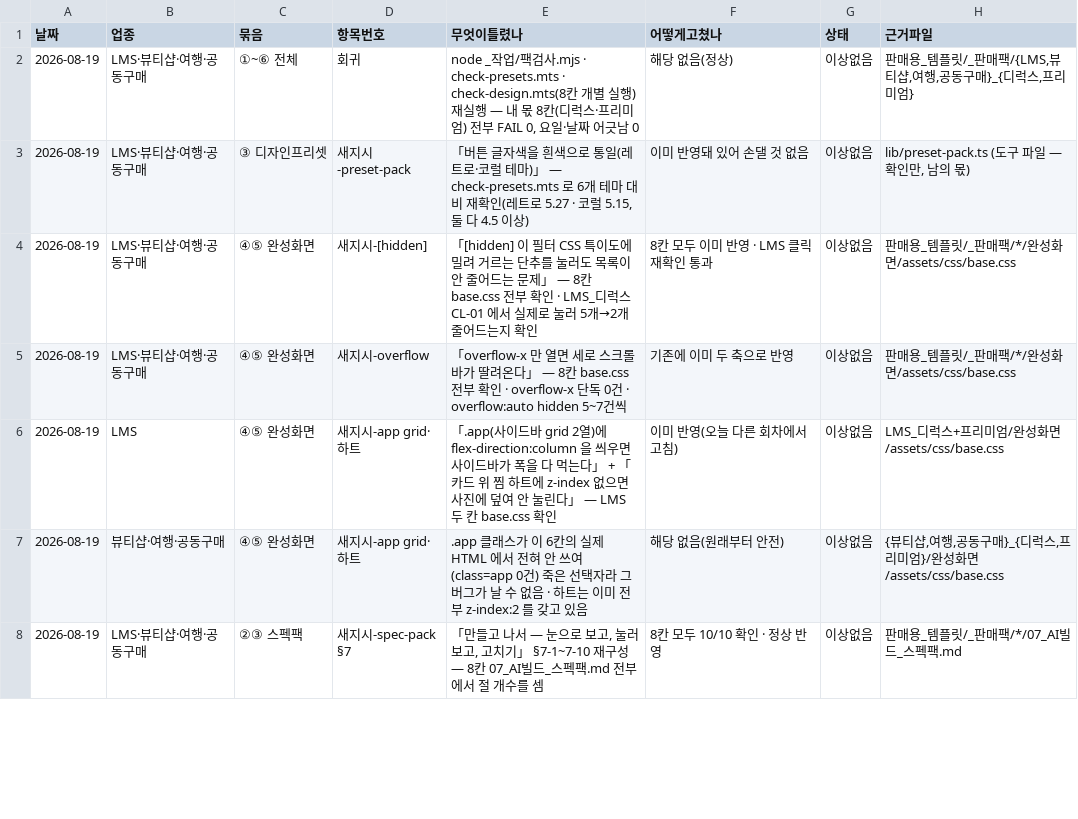
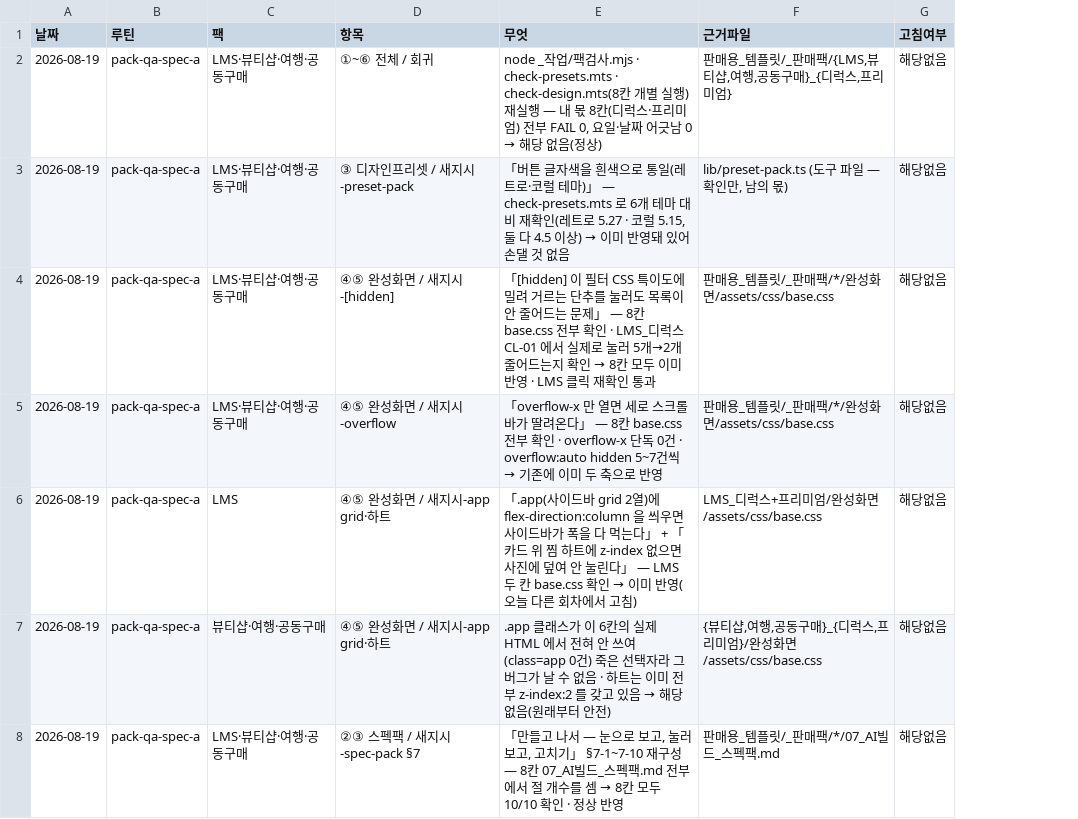
Before and after one commit to hyunplanb-cyber/ia-generation-platform, a CSV file: 검수/2026-08-19_pack-qa-spec-a.csv, drawn as a sheet; only a part is shown; removed rows and columns are numbered as before the commit, all else as after; the diff covers the shown part only; the diff names each change by its address in the sheet, - before the commit and + after, or states it on an @@ line.

```diff
--- a/검수/2026-08-19_pack-qa-spec-a.csv
+++ b/검수/2026-08-19_pack-qa-spec-a.csv
+column B (루틴), rows 2-8: all pack-qa-spec-a
-column C (묶음), rows 2-8: ①~⑥ 전체 | ③ 디자인프리셋 | ④⑤ 완성화면 | ④⑤ 완성화면 | ④⑤ 완성화면 | ④⑤ 완성화면 | ②③ 스펙팩
-column D (항목번호), rows 2-8: 회귀 | 새지시-preset-pack | 새지시-[hidden] | 새지시-overflow | 새지시-app grid·하트 | 새지시-app grid·하트 | 새지시-spec-pack §7
-column E (무엇이틀렸나), rows 2-8: node _작업/팩검사.mjs · check-presets.mts · check-design.mts(8칸 개별 실행) 재실행 — 내 몫 8칸(디럭스·프리미엄) 전부 FAIL 0, 요일·날짜 어긋남 0 | 「버튼 글자색을 흰색으로 통일(레트로·코럴 테마)」 — check-presets.mts 로 6개 테마 대비 재확인(레트로 5.27 · 코럴 5.15, 둘 다 4.5 이상) | 「[hidden] 이 필터 CSS 특이도에 밀려 거르는 단추를 눌러도 목록이 안 줄어드는 문제」 — 8칸 base.css 전부 확인 · LMS_디럭스 CL-01 에서 실제로 눌러 5개→2개 줄어드는지 확인 | 「overflow-x 만 열면 세로 스크롤바가 딸려온다」 — 8칸 base.css 전부 확인 · overflow-x 단독 0건 · overflow:auto hidden 5~7건씩 | 「.app(사이드바 grid 2열)에 flex-direction:column 을 씌우면 사이드바가 폭을 다 먹는다」 + 「카드 위 찜 하트에 z-index 없으면 사진에 덮여 안 눌린다」 — LMS 두 칸 base.css 확인 | .app 클래스가 이 6칸의 실제 HTML 에서 전혀 안 쓰여(class=app 0건) 죽은 선택자라 그 버그가 날 수 없음 · 하트는 이미 전부 z-index:2 를 갖고 있음 | 「만들고 나서 — 눈으로 보고, 눌러 보고, 고치기」 §7-1~7-10 재구성 — 8칸 07_AI빌드_스펙팩.md 전부에서 절 개수를 셈
-column F (어떻게고쳤나), rows 2-8: 해당 없음(정상) | 이미 반영돼 있어 손댈 것 없음 | 8칸 모두 이미 반영 · LMS 클릭 재확인 통과 | 기존에 이미 두 축으로 반영 | 이미 반영(오늘 다른 회차에서 고침) | 해당 없음(원래부터 안전) | 8칸 모두 10/10 확인 · 정상 반영
-column G (상태), rows 2-8: all 이상없음
+column D (항목), rows 2-8: ①~⑥ 전체 / 회귀 | ③ 디자인프리셋 / 새지시-preset-pack | ④⑤ 완성화면 / 새지시-[hidden] | ④⑤ 완성화면 / 새지시-overflow | ④⑤ 완성화면 / 새지시-app grid·하트 | ④⑤ 완성화면 / 새지시-app grid·하트 | ②③ 스펙팩 / 새지시-spec-pack §7
+column E (무엇), rows 2-8: node _작업/팩검사.mjs · check-presets.mts · check-design.mts(8칸 개별 실행) 재실행 — 내 몫 8칸(디럭스·프리미엄) 전부 FAIL 0, 요일·날짜 어긋남 0 → 해당 없음(정상) | 「버튼 글자색을 흰색으로 통일(레트로·코럴 테마)」 — check-presets.mts 로 6개 테마 대비 재확인(레트로 5.27 · 코럴 5.15, 둘 다 4.5 이상) → 이미 반영돼 있어 손댈 것 없음 | 「[hidden] 이 필터 CSS 특이도에 밀려 거르는 단추를 눌러도 목록이 안 줄어드는 문제」 — 8칸 base.css 전부 확인 · LMS_디럭스 CL-01 에서 실제로 눌러 5개→2개 줄어드는지 확인 → 8칸 모두 이미 반영 · LMS 클릭 재확인 통과 | 「overflow-x 만 열면 세로 스크롤바가 딸려온다」 — 8칸 base.css 전부 확인 · overflow-x 단독 0건 · overflow:auto hidden 5~7건씩 → 기존에 이미 두 축으로 반영 | 「.app(사이드바 grid 2열)에 flex-direction:column 을 씌우면 사이드바가 폭을 다 먹는다」 + 「카드 위 찜 하트에 z-index 없으면 사진에 덮여 안 눌린다」 — LMS 두 칸 base.css 확인 → 이미 반영(오늘 다른 회차에서 고침) | .app 클래스가 이 6칸의 실제 HTML 에서 전혀 안 쓰여(class=app 0건) 죽은 선택자라 그 버그가 날 수 없음 · 하트는 이미 전부 z-index:2 를 갖고 있음 → 해당 없음(원래부터 안전) | 「만들고 나서 — 눈으로 보고, 눌러 보고, 고치기」 §7-1~7-10 재구성 — 8칸 07_AI빌드_스펙팩.md 전부에서 절 개수를 셈 → 8칸 모두 10/10 확인 · 정상 반영
+column G (고침여부), rows 2-8: all 해당없음
-C1: 업종
+C1: 팩
```
Also changed, not shown: 2 edited cells elsewhere in this file, 검수/검수기록.csv, 11 other files.
